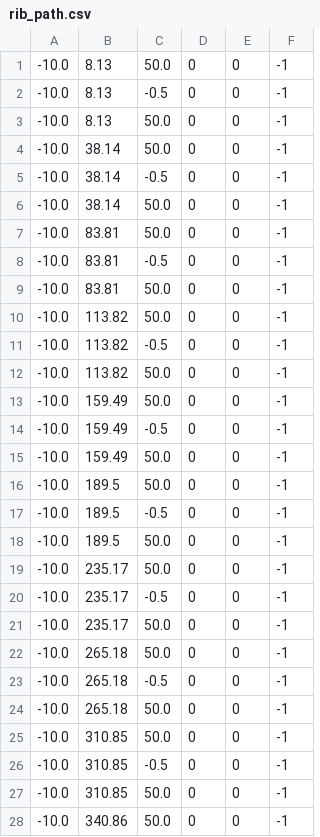
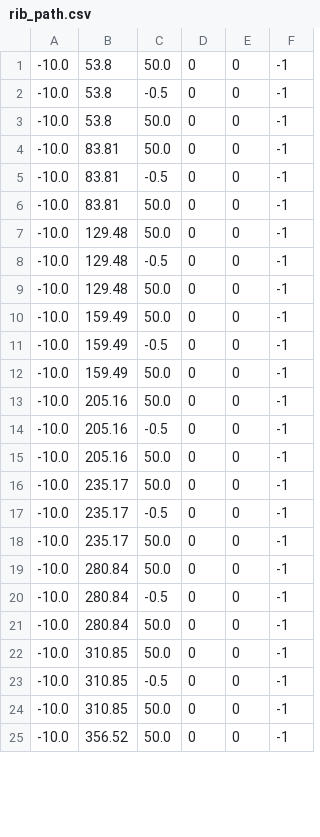
Before and after one commit to lronsse/E02H_2021, a CSV file: python scripts/rib_path.csv, drawn as a sheet; only a part is shown; the diff covers the shown part only.

Commit message:
done rib path

```diff
--- a/python scripts/rib_path.csv
+++ b/python scripts/rib_path.csv
@@ -1,7 +1,4 @@
--10.0,8.13,50.0,0,0,-1
--10.0,8.13,-0.5,0,0,-1
--10.0,8.13,50.0,0,0,-1
--10.0,38.14,50.0,0,0,-1
--10.0,38.14,-0.5,0,0,-1
--10.0,38.14,50.0,0,0,-1
+-10.0,53.8,50.0,0,0,-1
+-10.0,53.8,-0.5,0,0,-1
+-10.0,53.8,50.0,0,0,-1
 -10.0,83.81,50.0,0,0,-1
@@ -9,5 +6,5 @@
 -10.0,83.81,50.0,0,0,-1
--10.0,113.82,50.0,0,0,-1
--10.0,113.82,-0.5,0,0,-1
--10.0,113.82,50.0,0,0,-1
+-10.0,129.48,50.0,0,0,-1
+-10.0,129.48,-0.5,0,0,-1
+-10.0,129.48,50.0,0,0,-1
 -10.0,159.49,50.0,0,0,-1
@@ -15,5 +12,5 @@
 -10.0,159.49,50.0,0,0,-1
--10.0,189.5,50.0,0,0,-1
--10.0,189.5,-0.5,0,0,-1
--10.0,189.5,50.0,0,0,-1
+-10.0,205.16,50.0,0,0,-1
+-10.0,205.16,-0.5,0,0,-1
+-10.0,205.16,50.0,0,0,-1
 -10.0,235.17,50.0,0,0,-1
@@ -21,5 +18,5 @@
 -10.0,235.17,50.0,0,0,-1
--10.0,265.18,50.0,0,0,-1
--10.0,265.18,-0.5,0,0,-1
--10.0,265.18,50.0,0,0,-1
+-10.0,280.84,50.0,0,0,-1
+-10.0,280.84,-0.5,0,0,-1
+-10.0,280.84,50.0,0,0,-1
 -10.0,310.85,50.0,0,0,-1
@@ -27,2 +24,2 @@
 -10.0,310.85,50.0,0,0,-1
--10.0,340.86,50.0,0,0,-1
+-10.0,356.52,50.0,0,0,-1
```
Also changed, not shown: 3 added rows and 2 edited cells elsewhere in this file, 2 other files.
